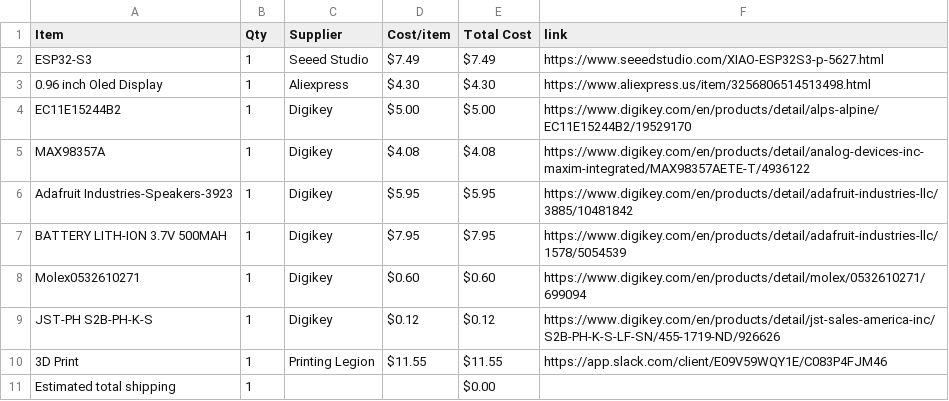
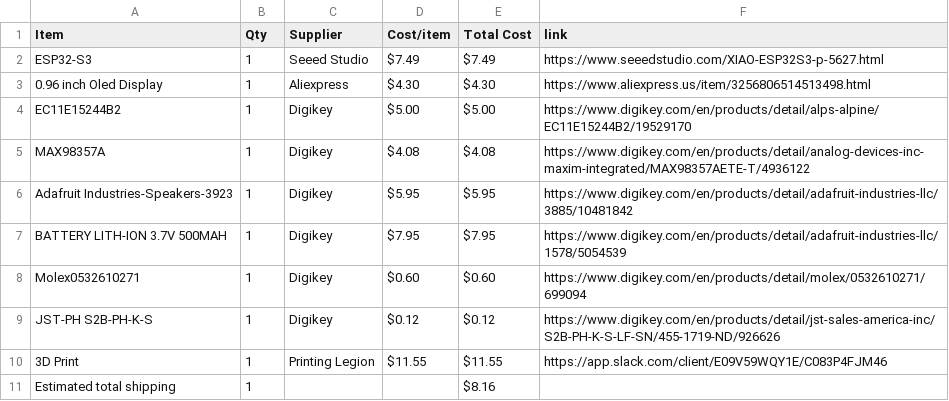
Before and after one commit to ye8um/Chordial, a CSV file: BOM.csv, drawn as a sheet.

Commit message:
Sync Chordial from Half Life

```diff
--- a/BOM.csv
+++ b/BOM.csv
@@ -10,2 +10,2 @@ JST-PH S2B-PH-K-S,1,Digikey,$0.12,$0.12,https://www.digikey.com/en/products/deta
 3D Print,1,Printing Legion,$11.55,$11.55,https://app.slack.com/client/E09V59WQY1E/C083P4FJM46
-Estimated total shipping,1,,,$0.00,
+Estimated total shipping,1,,,$8.16,
```
